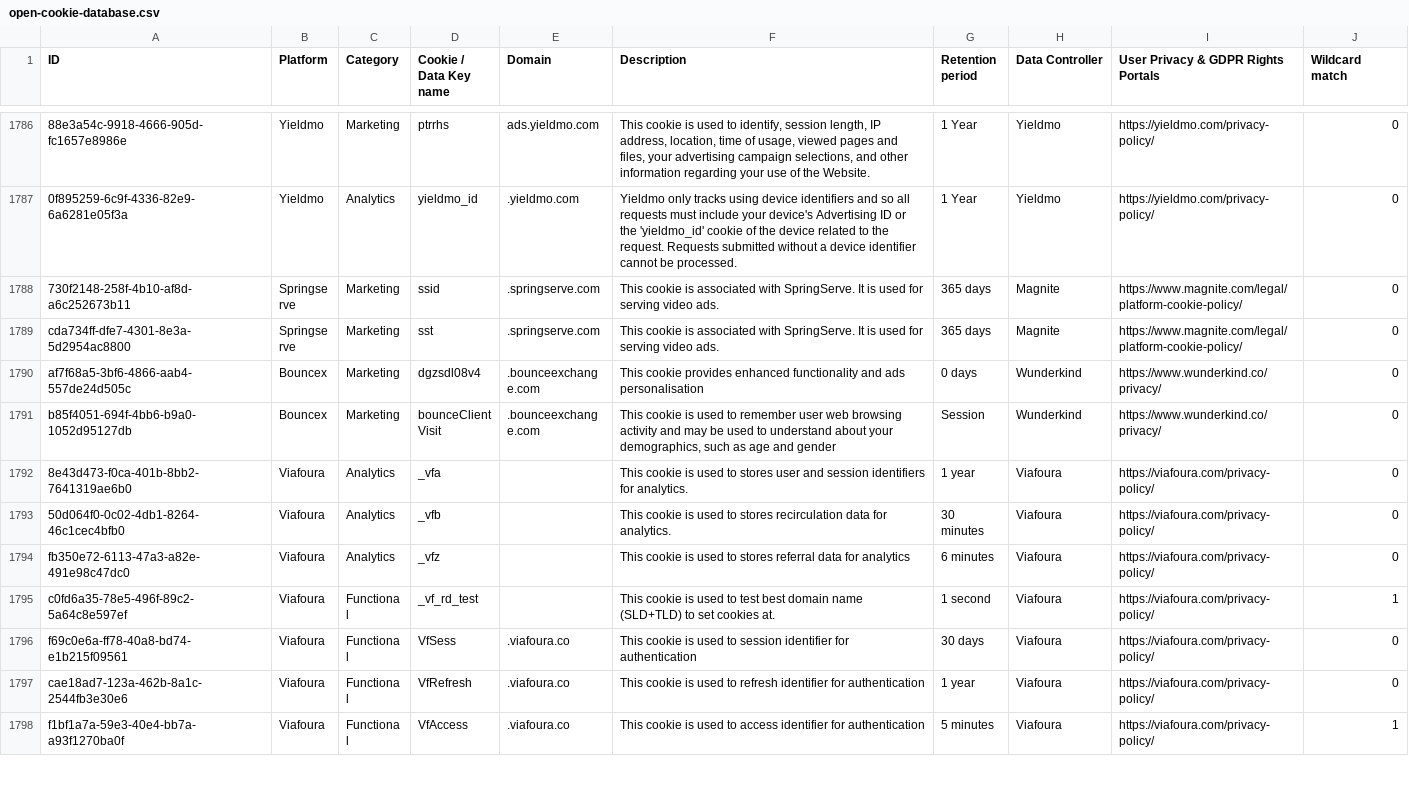
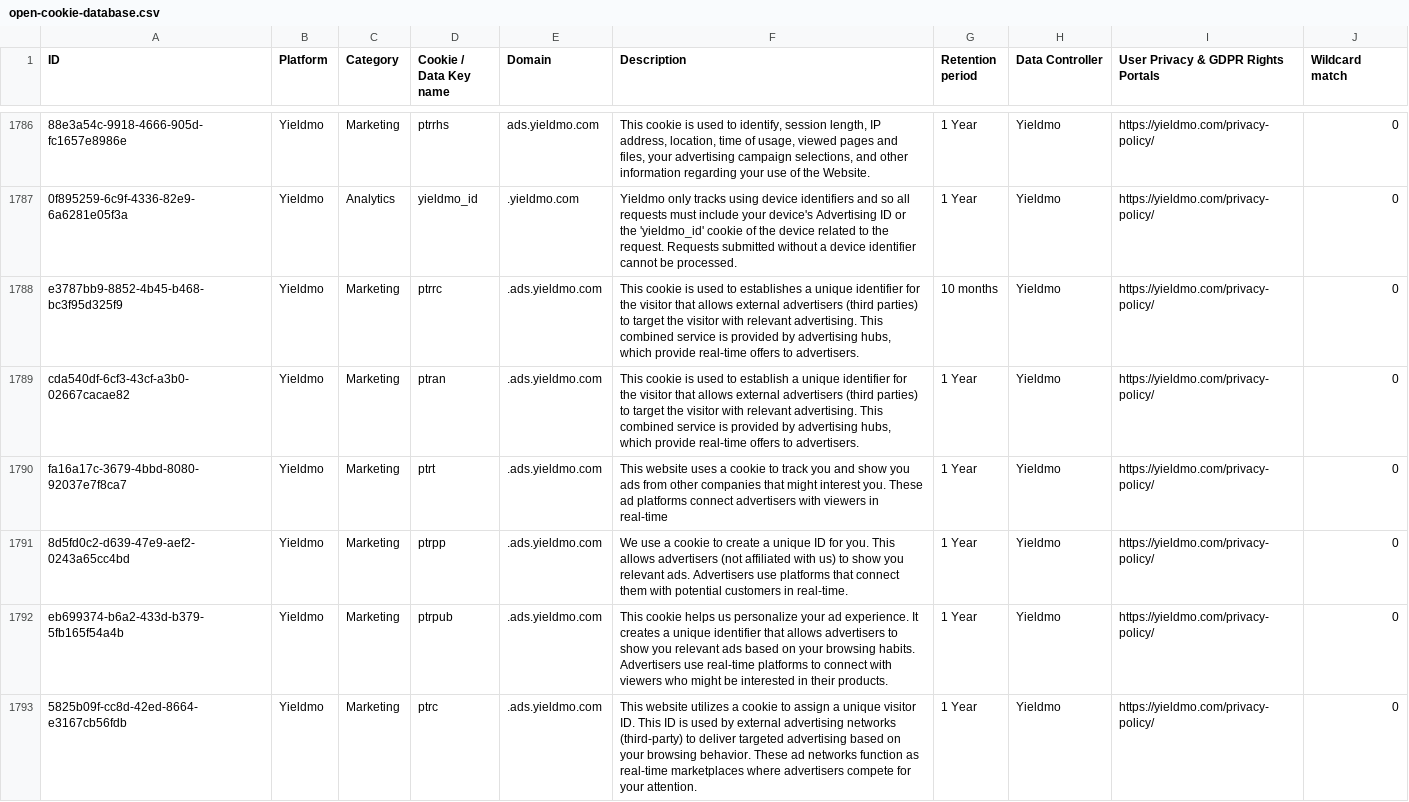
Before and after one commit to jkwakman/Open-Cookie-Database, a CSV file: open-cookie-database.csv, drawn as a sheet; only a part is shown, gaps mark what is left out; the shorter side is filled out with more unchanged rows; the diff covers the shown part only; the diff names each change by its address in the sheet, - before the commit and + after, or states it on an @@ line.

Commit message:
Added 11 Yieldmo cookies.

```diff
--- a/open-cookie-database.csv
+++ b/open-cookie-database.csv
+row 1788: e3787bb9-8852-4b45-b468-bc3f95d325f9 | Yieldmo | Marketing | ptrrc | .ads.yieldmo.com | This cookie is used to establishes a unique identifier for the visitor that allows external advertisers (third parties) to target the visitor with relevant advertising. This combined service is provided by advertising hubs, which provide real-time offers to advertisers. | 10 months | Yieldmo | https://yieldmo.com/privacy-policy/ | 0
+row 1789: cda540df-6cf3-43cf-a3b0-02667cacae82 | Yieldmo | Marketing | ptran | .ads.yieldmo.com | This cookie is used to establish a unique identifier for the visitor that allows external advertisers (third parties) to target the visitor with relevant advertising. This combined service is provided by advertising hubs, which provide real-time offers to advertisers. | 1 Year | Yieldmo | https://yieldmo.com/privacy-policy/ | 0
+row 1790: fa16a17c-3679-4bbd-8080-92037e7f8ca7 | Yieldmo | Marketing | ptrt | .ads.yieldmo.com | This website uses a cookie to track you and show you ads from other companies that might interest you. These ad platforms connect advertisers with viewers in real-time | 1 Year | Yieldmo | https://yieldmo.com/privacy-policy/ | 0
+row 1791: 8d5fd0c2-d639-47e9-aef2-0243a65cc4bd | Yieldmo | Marketing | ptrpp | .ads.yieldmo.com | We use a cookie to create a unique ID for you. This allows advertisers (not affiliated with us) to show you relevant ads. Advertisers use platforms that connect them with potential customers in real-time. | 1 Year | Yieldmo | https://yieldmo.com/privacy-policy/ | 0
+row 1792: eb699374-b6a2-433d-b379-5fb165f54a4b | Yieldmo | Marketing | ptrpub | .ads.yieldmo.com | This cookie helps us personalize your ad experience. It creates a unique identifier that allows advertisers to show you relevant ads based on your browsing habits. Advertisers use real-time platforms to connect with viewers who might be interested in their products. | 1 Year | Yieldmo | https://yieldmo.com/privacy-policy/ | 0
+row 1793: 5825b09f-cc8d-42ed-8664-e3167cb56fdb | Yieldmo | Marketing | ptrc | .ads.yieldmo.com | This website utilizes a cookie to assign a unique visitor ID. This ID is used by external advertising networks (third-party) to deliver targeted advertising based on your browsing behavior. These ad networks function as real-time marketplaces where advertisers compete for your attention. | 1 Year | Yieldmo | https://yieldmo.com/privacy-policy/ | 0
```
Also changed, not shown: 5 added rows elsewhere in this file.
